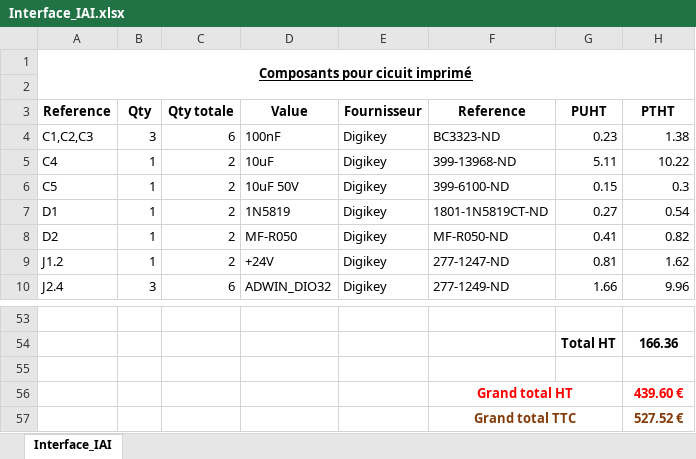
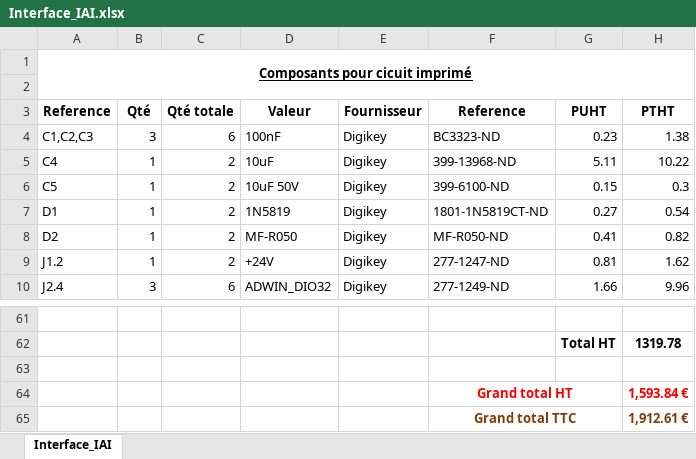
Before and after one commit to fbuloup/Interface_IAI, an Excel workbook: Interface_IAI.xlsx, sheet Interface_IAI, drawn as a sheet; only a part is shown, gaps mark what is left out; values as stored, in another font and other column widths than the file's, no borders; addresses are those after the commit; the diff covers the shown part only; the diff names each change by its address in the sheet, - before the commit and + after, or states it on an @@ line.

```diff
--- a/Interface_IAI.xlsx (sheet Interface_IAI)
+++ b/Interface_IAI.xlsx (sheet Interface_IAI)
-B3: Qty
+B3: Qté
-C3: Qty totale
+C3: Qté totale
-D3: Value
+D3: Valeur
-H62: 166.36
+H62: 1319.78
-H64: 439.60 €
+H64: 1,593.84 €
-H65: 527.52 €
+H65: 1,912.61 €
```
Also changed, not shown: 20 added rows, 12 removed rows, 8 edited cells and cell formats elsewhere in this sheet, 18 other files.
